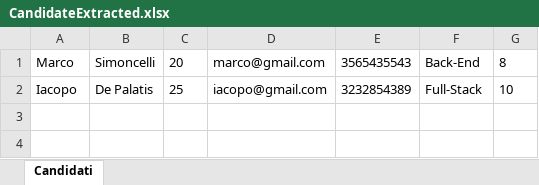
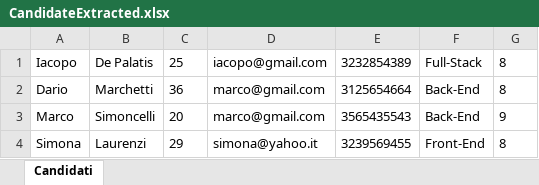
Before and after one commit to Rafael98-stack/onboarding-case-v2-performer, an Excel workbook: Output/CandidateExtracted.xlsx, sheet Candidati, drawn as a sheet; values as stored, in another font and other column widths than the file's, no borders; removed rows and columns are numbered as before the commit, all else as after; the diff names each change by its address in the sheet, - before the commit and + after, or states it on an @@ line.

```diff
--- a/Output/CandidateExtracted.xlsx (sheet Candidati)
+++ b/Output/CandidateExtracted.xlsx (sheet Candidati)
-row 1: Marco | Simoncelli | 20 | marco@gmail.com | 3565435543 | Back-End | 8
-G1: 10
+G1: 8
+row 2: Dario | Marchetti | 36 | marco@gmail.com | 3125654664 | Back-End | 8
+row 3: Marco | Simoncelli | 20 | marco@gmail.com | 3565435543 | Back-End | 9
+row 4: Simona | Laurenzi | 29 | simona@yahoo.it | 3239569455 | Front-End | 8
```
Also changed, not shown: 10 other files.
